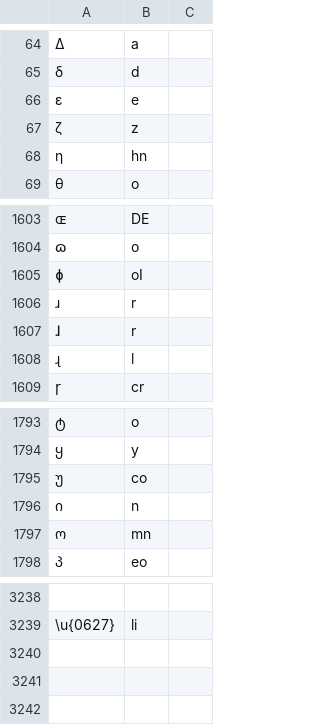
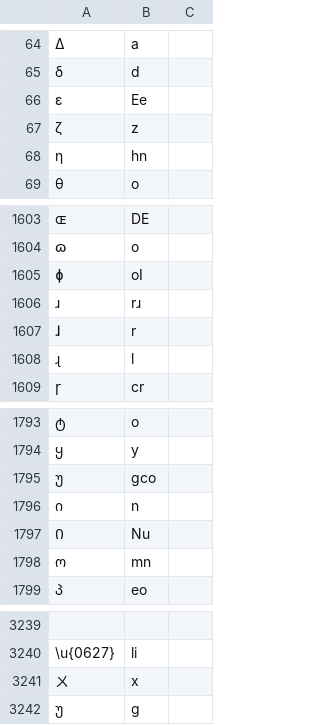
Before and after one commit to finnbear/rustrict, a CSV file: src/replacements_extra.csv, drawn as a sheet; only a part is shown, gaps mark what is left out; the diff names each change by its address in the sheet, - before the commit and + after, or states it on an @@ line.

```diff
--- a/src/replacements_extra.csv
+++ b/src/replacements_extra.csv
-B66: e
+B66: Ee
-B1606: r
+B1606: rɹ
-B1795: co
+B1795: gco
+row 1797: Ი | Nu
+row 3241: ㄨ | x
+row 3242: უ | g
```
Also changed, not shown: src/profanity.csv, src/replacements.csv, 8 other files.
